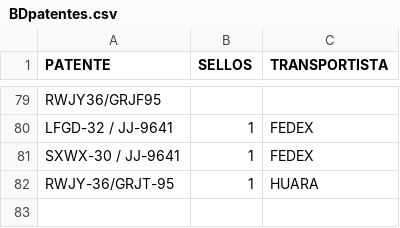
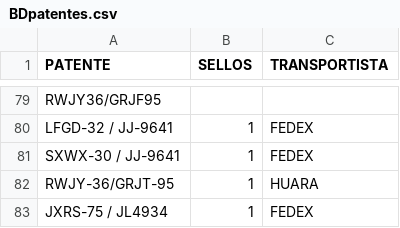
Before and after one commit to SamuelGavilan/BDFSP, a CSV file: BDpatentes.csv, drawn as a sheet; only a part is shown, gaps mark what is left out; the diff names each change by its address in the sheet, - before the commit and + after, or states it on an @@ line.

Commit message:
despacho 4

```diff
--- a/BDpatentes.csv
+++ b/BDpatentes.csv
+row 83: JXRS-75 / JL4934 | 1 | FEDEX
```
